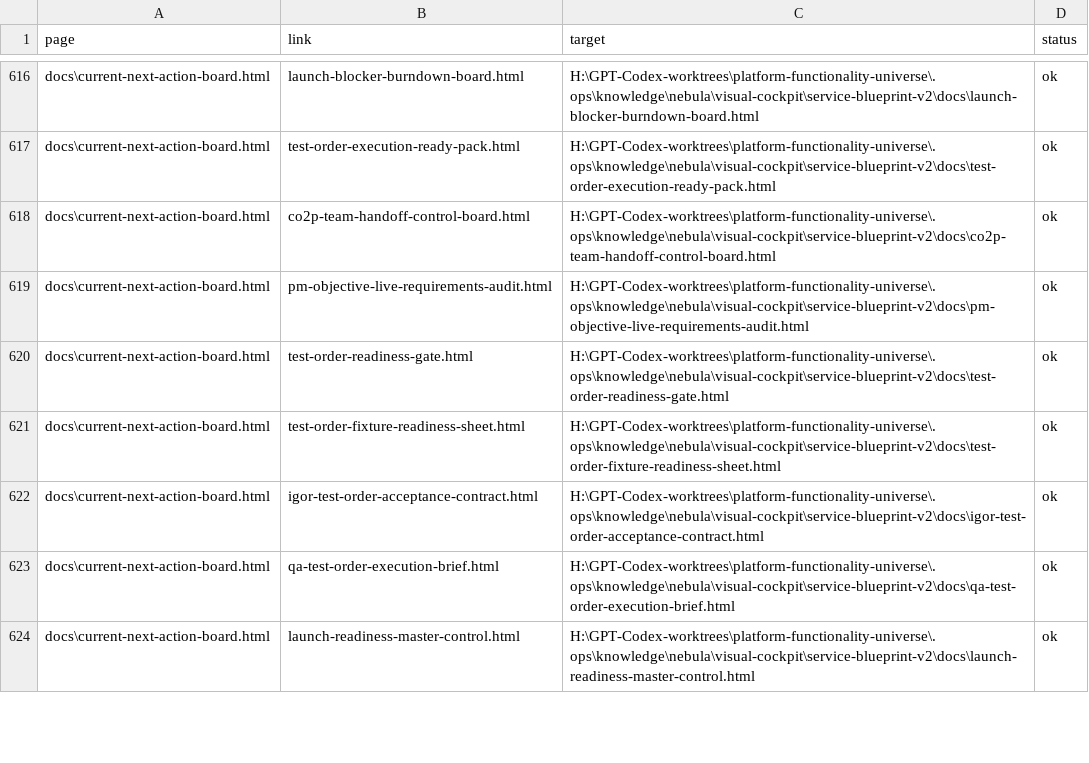
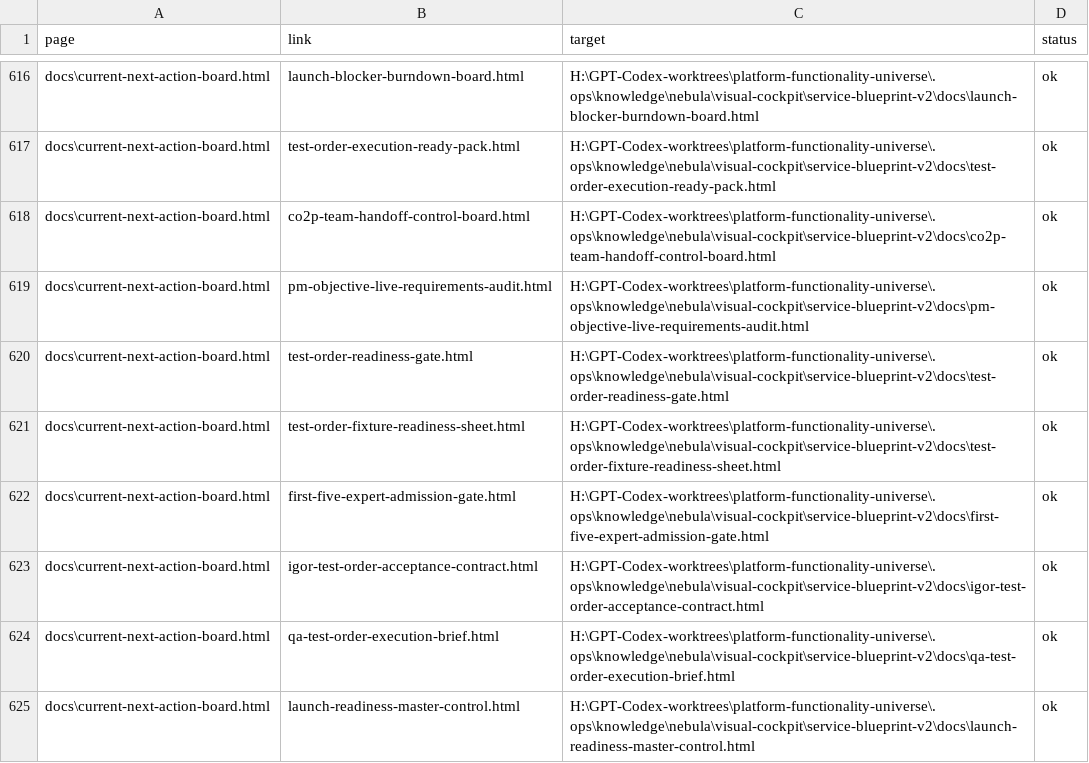
Before and after one commit to cutthreat/confideline, a CSV file: web/blue-panel/docs/artifacts/BLUE_PANEL_LINK_AUDIT_2026_06_05.csv, drawn as a sheet; only a part is shown, gaps mark what is left out; the diff covers the shown part only; the diff names each change by its address in the sheet, - before the commit and + after, or states it on an @@ line.

Commit message:
Prioritize admitted expert before QA

```diff
--- a/web/blue-panel/docs/artifacts/BLUE_PANEL_LINK_AUDIT_2026_06_05.csv
+++ b/web/blue-panel/docs/artifacts/BLUE_PANEL_LINK_AUDIT_2026_06_05.csv
+row 622: docs\current-next-action-board.html | first-five-expert-admission-gate.html | H:\GPT-Codex-worktrees\platform-functionality-universe\.ops\knowledge\nebula\visual-cockpit\service-blueprint-v2\docs\first-five-expert-admission-gate.html | ok
```
Also changed, not shown: 12 edited cells elsewhere in this file, 5 other files.
